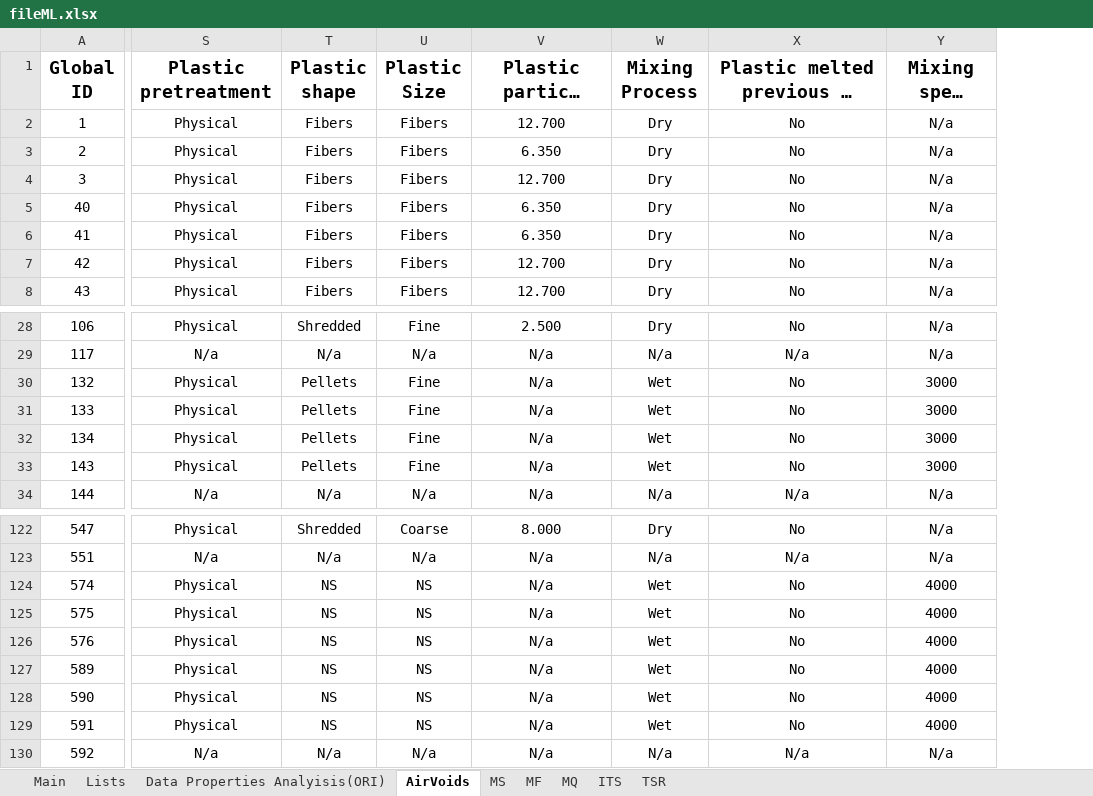
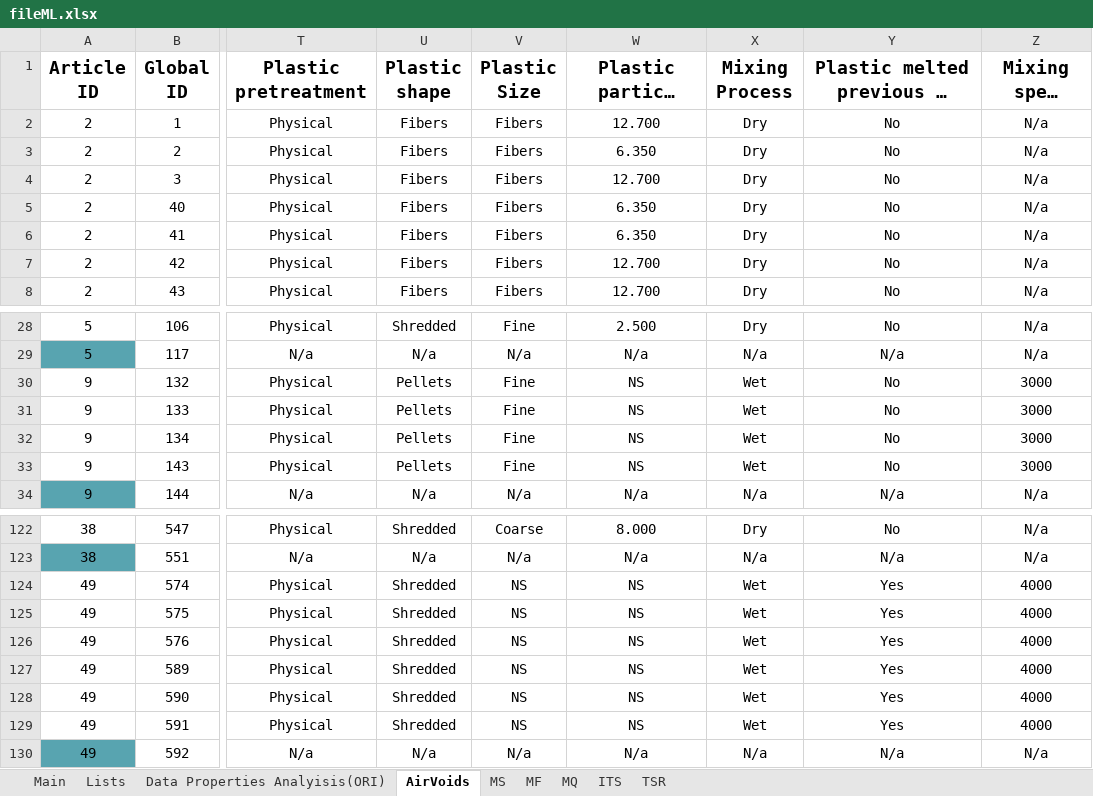
Before and after one commit to cavs1010/asphalt, an Excel workbook: fileML.xlsx, sheet AirVoids, drawn as a sheet; only a part is shown, gaps mark what is left out; long unchanged cells end in …; values as stored, in another font and other column widths than the file's, no borders; addresses are those after the commit; the diff covers the shown part only; the diff names each change by its address in the sheet, - before the commit and + after, or states it on an @@ line.

```diff
--- a/fileML.xlsx (sheet AirVoids)
+++ b/fileML.xlsx (sheet AirVoids)
+column A (Article ID), rows 2-8: all 2; rows 28-34: 5 | 5 | 9 | 9 | 9 | 9 | 9; rows 122-130: 38 | 38 | 49 | 49 | 49 | 49 | 49 | 49 | 49
-W30:W33 (Plastic particle size (mm)): N/a
+W30:W33 (Plastic particle size (mm)): NS
-U124:U129 (Plastic shape): NS
+U124:U129 (Plastic shape): Shredded
-W124:W129 (Plastic particle size (mm)): N/a
+W124:W129 (Plastic particle size (mm)): NS
-Y124:Y129: No
+Y124:Y129: Yes
```
Also changed, not shown: 3 edited cells elsewhere in this sheet, sheet Data Properties Analyisis(ORI), sheet TSR, sheet ITS, sheet MS, sheet MF, hidden cells, 1 other file.
